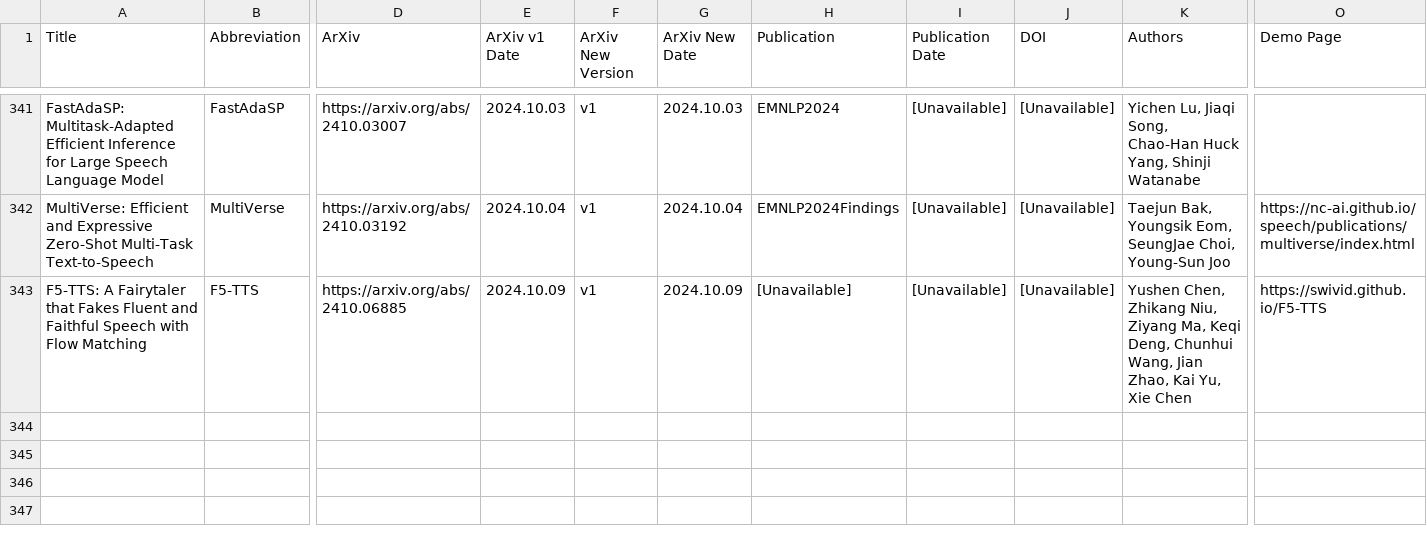
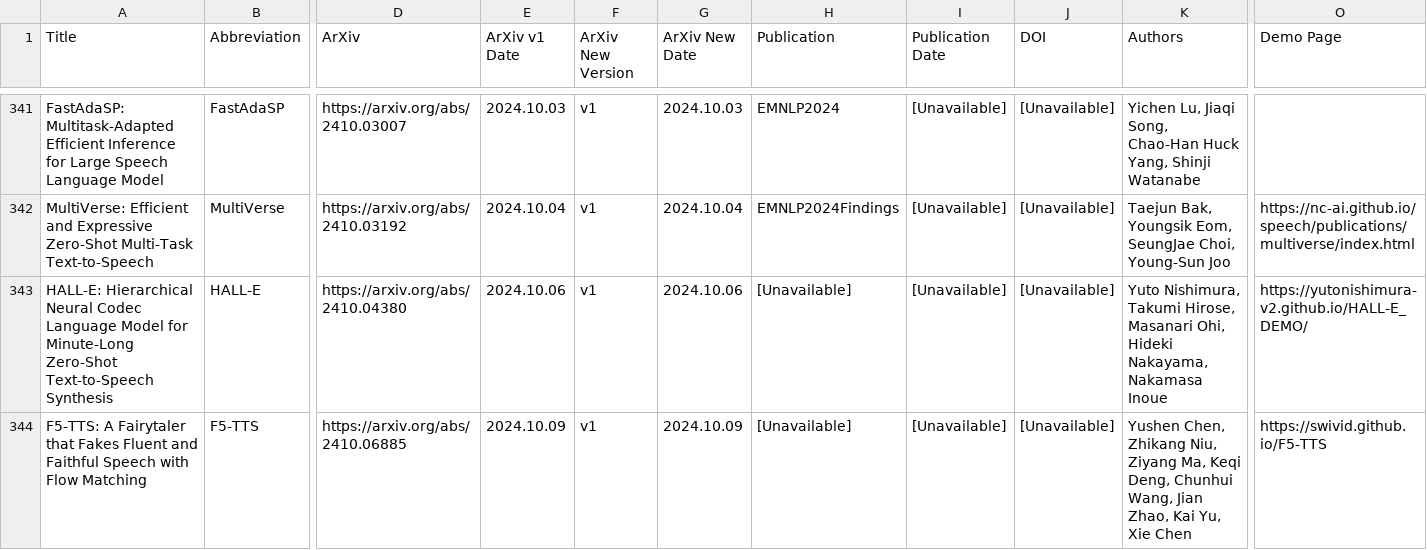
Before and after one commit to SapphireLab/Sapphire-TTS-Collection, a CSV file: Models.csv, drawn as a sheet; only a part is shown, gaps mark what is left out; rows hold the shown columns only; the diff names each change by its address in the sheet, - before the commit and + after, or states it on an @@ line.

Commit message:
add HALL-E

```diff
--- a/Models.csv
+++ b/Models.csv
+row 343: HALL-E: Hierarchical Neural Codec Language Model for Minute-Long Zero-Shot Text-to-Speech Synthesis | HALL-E | https://arxiv.org/abs/2410.04380 | 2024.10.06 | v1 | 2024.10.06 | [Unavailable] | [Unavailable] | [Unavailable] | Yuto Nishimura, Takumi Hirose, Masanari Ohi, Hideki Nakayama, Nakamasa Inoue | https://yutonishimura-v2.github.io/HALL-E_DEMO/
```
